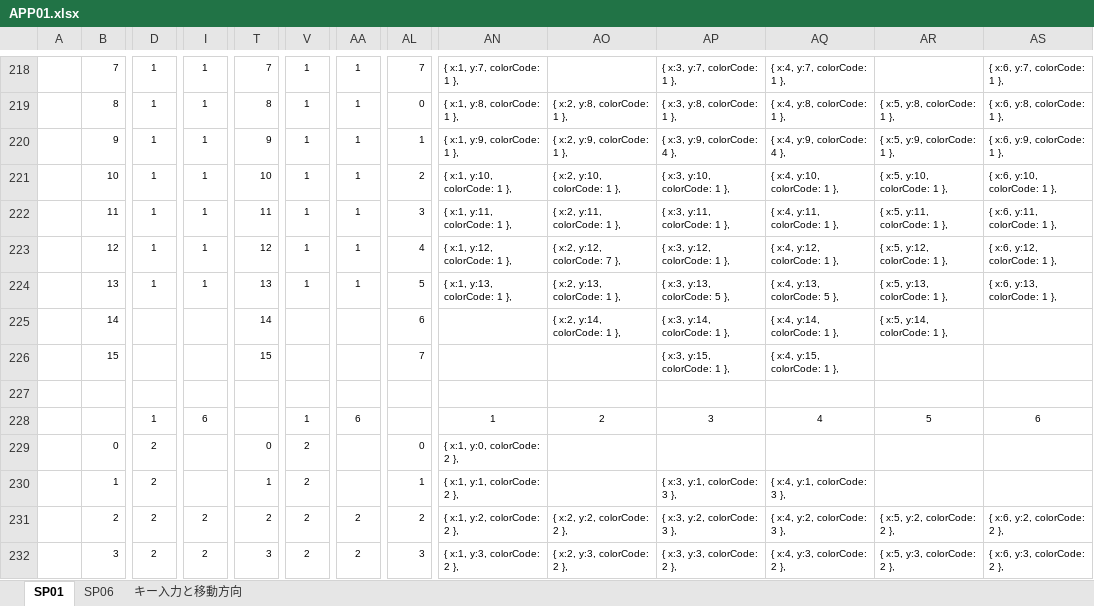
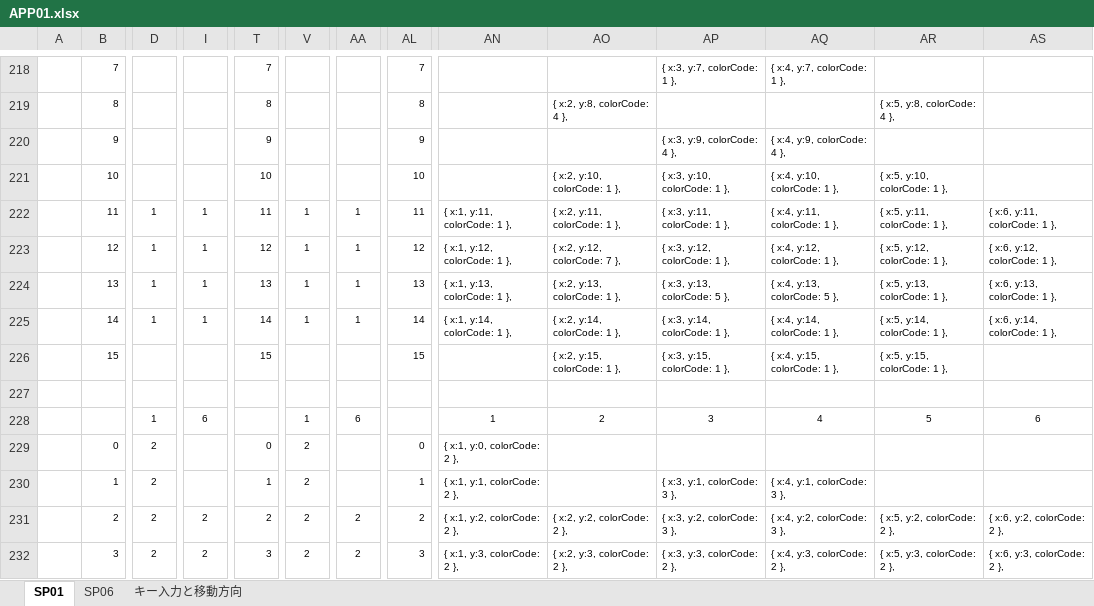
Before and after one commit to miyabimorino/sht01, an Excel workbook: doc/APP01.xlsx, sheet SP01, drawn as a sheet; only a part is shown, gaps mark what is left out; values as stored, in another font and other column widths than the file's, no borders; conditional formats not drawn; removed rows and columns are numbered as before the commit, all else as after; rows hold the shown columns only; the diff covers the shown part only; the diff names each change by its address in the sheet, - before the commit and + after, or states it on an @@ line.

```diff
--- a/doc/APP01.xlsx (sheet SP01)
+++ b/doc/APP01.xlsx (sheet SP01)
-D218: 1
+D218: (empty)
-I218: 1
+I218: (empty)
-V218: 1
+V218: (empty)
-AA218: 1
+AA218: (empty)
-AN218: { x:1, y:7, colorCode: 1 },
+AN218: (empty)
-AS218: { x:6, y:7, colorCode: 1 },
+AS218: (empty)
-row 219:  | 8 | 1 | 1 | 8 | 1 | 1 | 0 | { x:1, y:8, colorCode: 1 }, | { x:2, y:8, colorCode: 1 }, | { x:3, y:8, colorCode: 1 }, | { x:4, y:8, colorCode: 1 }, | { x:5, y:8, colorCode: 1 }, | { x:6, y:8, colorCode: 1 },
-row 220:  | 9 | 1 | 1 | 9 | 1 | 1 | 1 | { x:1, y:9, colorCode: 1 }, | { x:2, y:9, colorCode: 1 }, | { x:3, y:9, colorCode: 4 }, | { x:4, y:9, colorCode: 4 }, | { x:5, y:9, colorCode: 1 }, | { x:6, y:9, colorCode: 1 },
+row 219:  | 8 |  |  | 8 |  |  | 8 |  | { x:2, y:8, colorCode: 4 }, |  |  | { x:5, y:8, colorCode: 4 },
+row 220:  | 9 |  |  | 9 |  |  | 9 |  |  | { x:3, y:9, colorCode: 4 }, | { x:4, y:9, colorCode: 4 },
-D221: 1
+D221: (empty)
-I221: 1
+I221: (empty)
-V221: 1
+V221: (empty)
-AA221: 1
+AA221: (empty)
-AL221: 2
+AL221: 10
-AN221: { x:1, y:10, colorCode: 1 },
+AN221: (empty)
-AS221: { x:6, y:10, colorCode: 1 },
+AS221: (empty)
-AL222: 3
+AL222: 11
-AL223: 4
+AL223: 12
-AL224: 5
+AL224: 13
+row 225:  | 14 | 1 | 1 | 14 | 1 | 1 | 14 | { x:1, y:14, colorCode: 1 }, | { x:2, y:14, colorCode: 1 }, | { x:3, y:14, colorCode: 1 }, | { x:4, y:14, colorCode: 1 }, | { x:5, y:14, colorCode: 1 }, | { x:6, y:14, colorCode: 1 },
-B226: 14
+B226: 15
-T226: 14
+T226: 15
-AL226: 6
+AL226: 15
-AO226: { x:2, y:14, colorCode: 1 },
+AO226: { x:2, y:15, colorCode: 1 },
-AP226: { x:3, y:14, colorCode: 1 },
+AP226: { x:3, y:15, colorCode: 1 },
-AQ226: { x:4, y:14, colorCode: 1 },
+AQ226: { x:4, y:15, colorCode: 1 },
-AR226: { x:5, y:14, colorCode: 1 },
+AR226: { x:5, y:15, colorCode: 1 },
-row 226:  | 15 |  |  | 15 |  |  | 7 |  |  | { x:3, y:15, colorCode: 1 }, | { x:4, y:15, colorCode: 1 },
```
Also changed, not shown: 17 added rows, 17 removed rows and 29 edited cells elsewhere in this sheet, formulas that keep their value, 1 other file.
